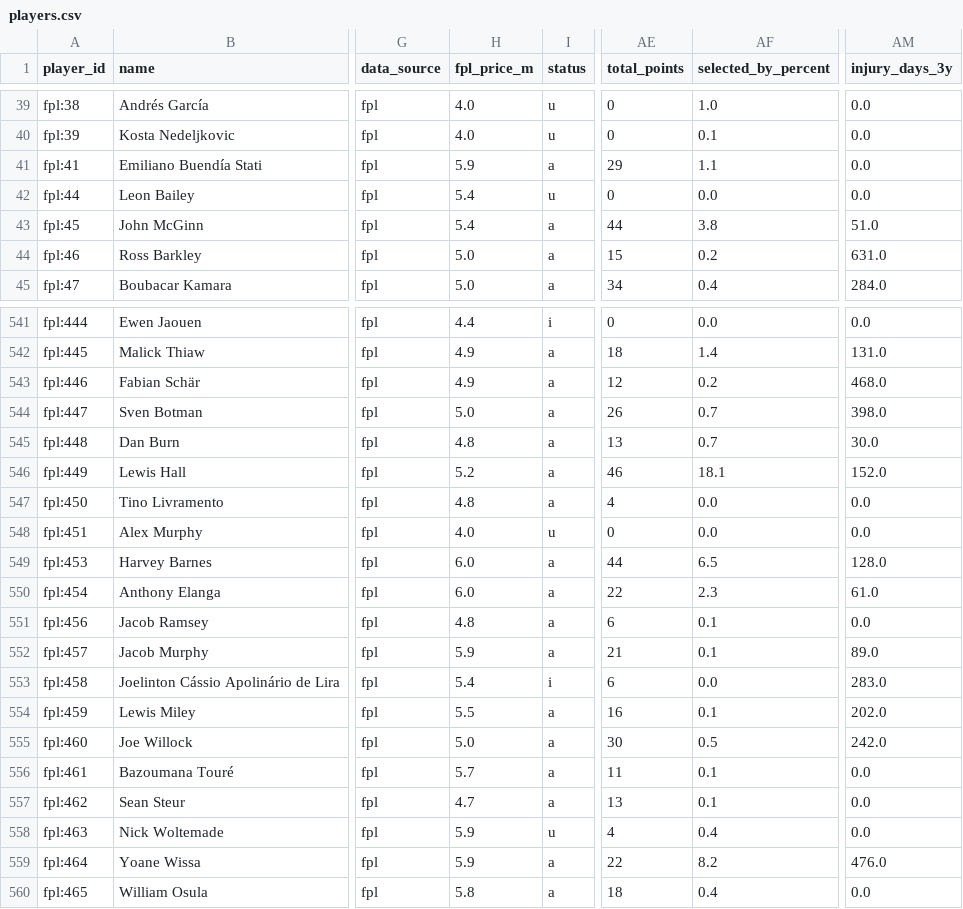
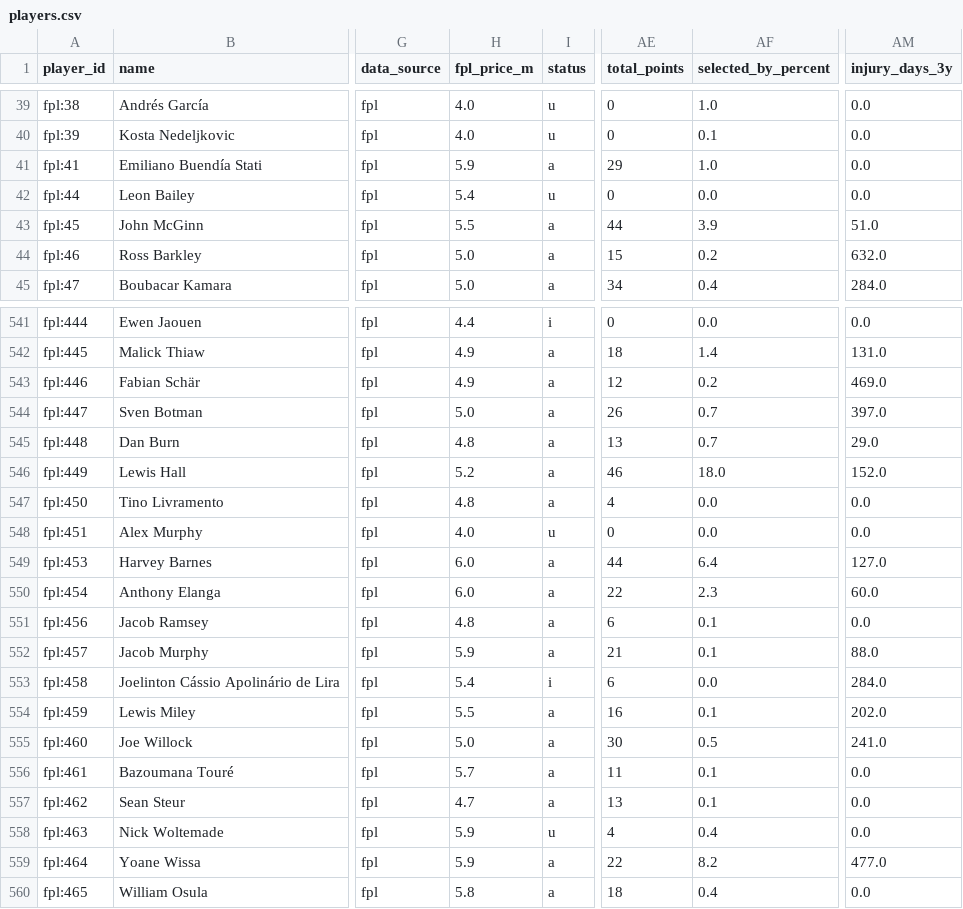
Before and after one commit to MohamedAzizAmri/PL-Scouting-ML-Platform, a CSV file: data/processed/players.csv, drawn as a sheet; only a part is shown, gaps mark what is left out; the diff covers the shown part only; the diff names each change by its address in the sheet, - before the commit and + after, or states it on an @@ line.

Commit message:
chore(data): refresh 2026-11-19

```diff
--- a/data/processed/players.csv
+++ b/data/processed/players.csv
-AF41 (selected_by_percent): 1.1
+AF41 (selected_by_percent): 1.0
-H43 (fpl_price_m): 5.4
+H43 (fpl_price_m): 5.5
-AF43 (selected_by_percent): 3.8
+AF43 (selected_by_percent): 3.9
-AM44 (injury_days_3y): 631.0
+AM44 (injury_days_3y): 632.0
-AM543 (injury_days_3y): 468.0
+AM543 (injury_days_3y): 469.0
-AM544 (injury_days_3y): 398.0
+AM544 (injury_days_3y): 397.0
-AM545 (injury_days_3y): 30.0
+AM545 (injury_days_3y): 29.0
-AF546 (selected_by_percent): 18.1
+AF546 (selected_by_percent): 18.0
-AF549 (selected_by_percent): 6.5
+AF549 (selected_by_percent): 6.4
-AM549 (injury_days_3y): 128.0
+AM549 (injury_days_3y): 127.0
-AM550 (injury_days_3y): 61.0
+AM550 (injury_days_3y): 60.0
-AM552 (injury_days_3y): 89.0
+AM552 (injury_days_3y): 88.0
-AM553 (injury_days_3y): 283.0
+AM553 (injury_days_3y): 284.0
-AM555 (injury_days_3y): 242.0
+AM555 (injury_days_3y): 241.0
-AM559 (injury_days_3y): 476.0
+AM559 (injury_days_3y): 477.0
```
Also changed, not shown: 104 edited cells elsewhere in this file, 1 other file.
